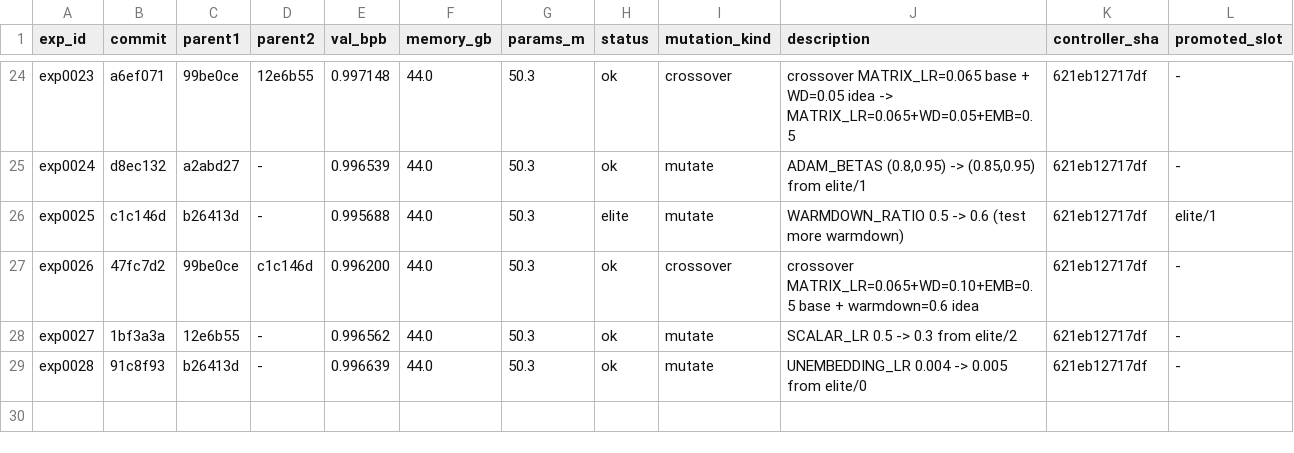
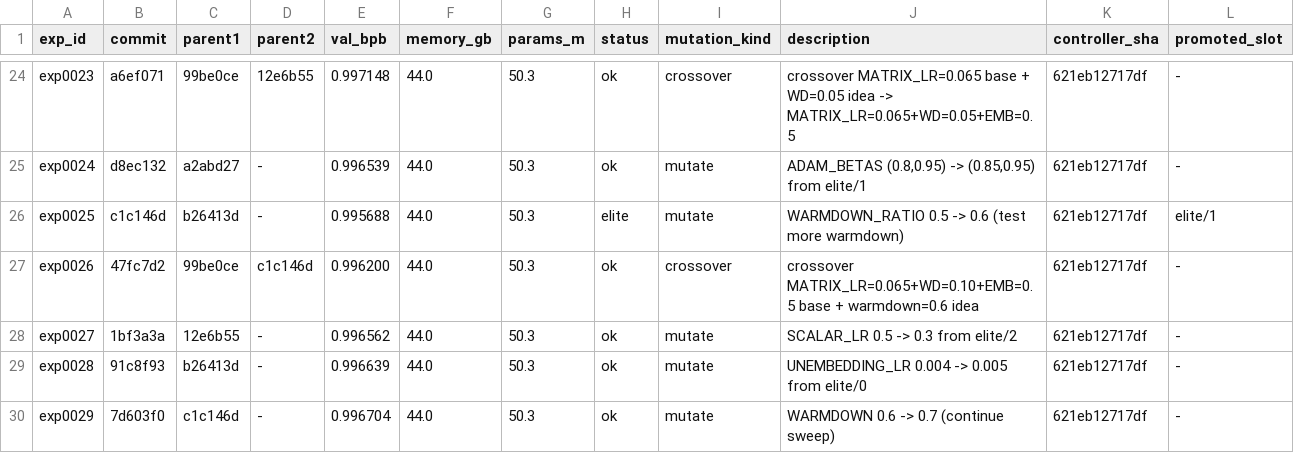
Before and after one commit to yidu0924/genetic-autoresearch, a TSV file: results.tsv, drawn as a sheet; only a part is shown, gaps mark what is left out.

Commit message:
exp exp0029: artifacts (WARMDOWN=0.7 worse, val=0.996704)

```diff
--- a/results.tsv
+++ b/results.tsv
@@ -29 +29,2 @@ exp0027	1bf3a3a	12e6b55	-	0.996562	44.0	50.3	ok	mutate	SCALAR_LR 0.5 -> 0.3 from
 exp0028	91c8f93	b26413d	-	0.996639	44.0	50.3	ok	mutate	UNEMBEDDING_LR 0.004 -> 0.005 from elite/0	621eb12717df	-
+exp0029	7d603f0	c1c146d	-	0.996704	44.0	50.3	ok	mutate	WARMDOWN 0.6 -> 0.7 (continue sweep)	621eb12717df	-
```
Also changed, not shown: controller_events.tsv, frontier.tsv, 4 other files.
